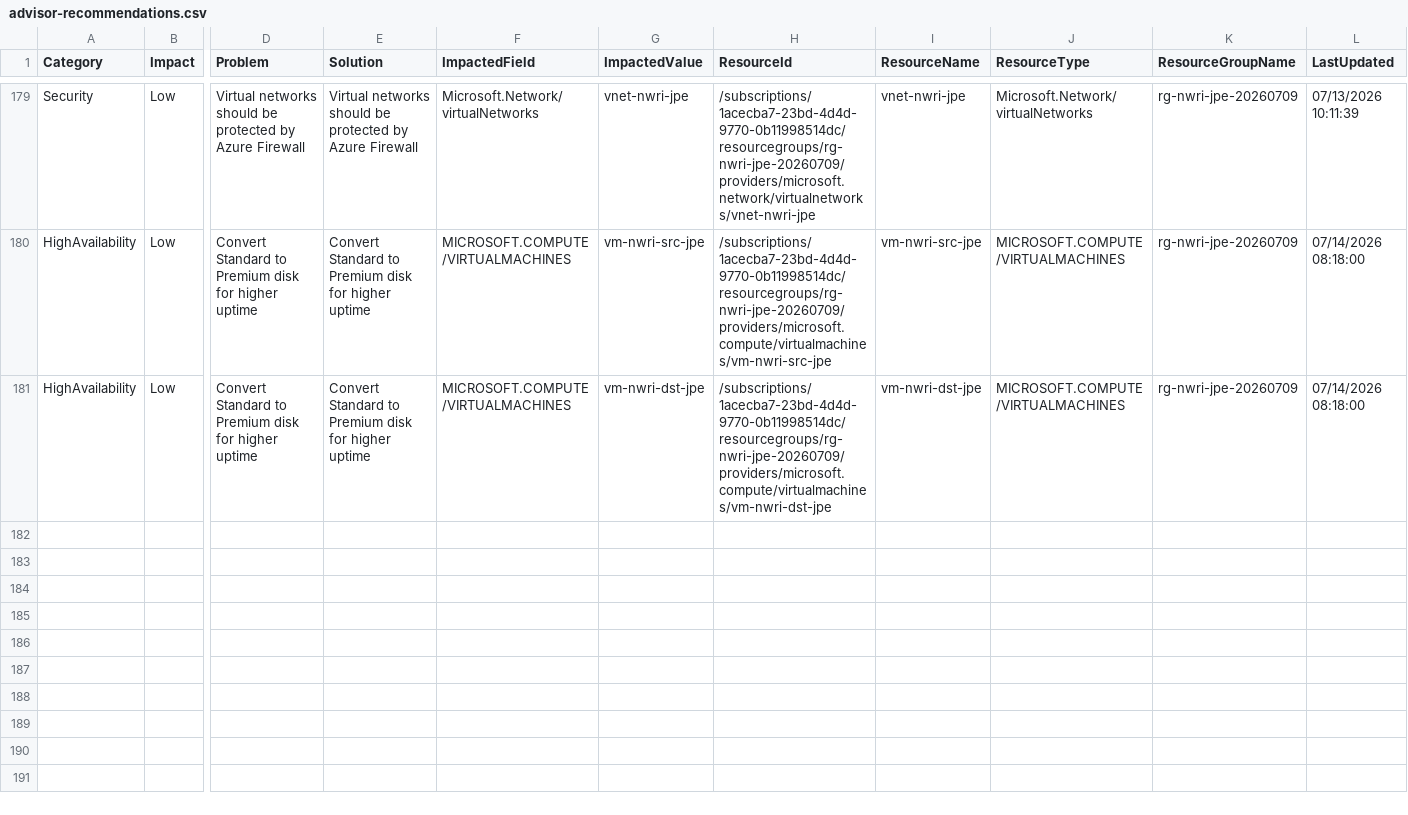
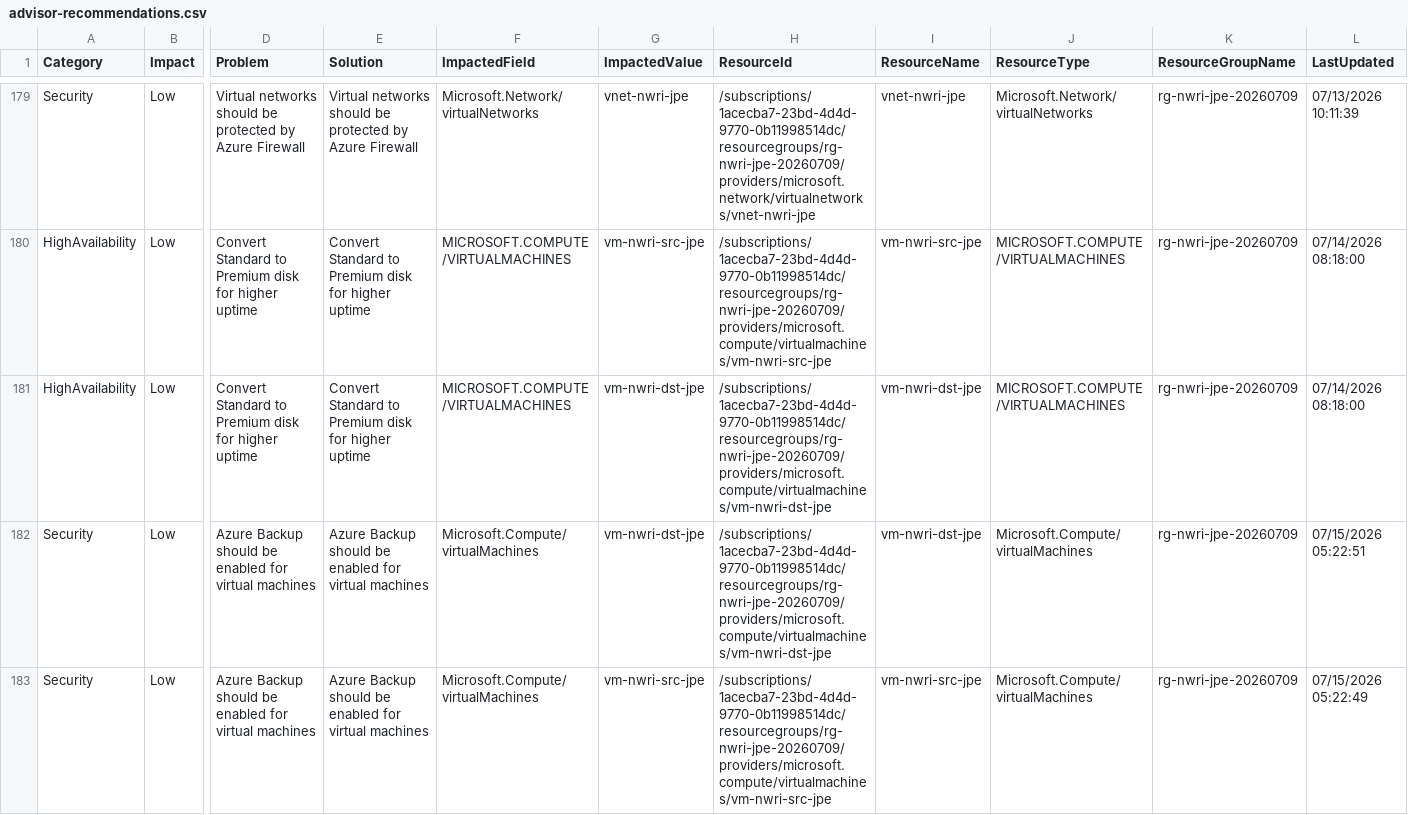
Before and after one commit to amex678/azure-inventory-insights-generator, a CSV file: reports/history/2026-07-15/advisor-recommendations.csv, drawn as a sheet; only a part is shown, gaps mark what is left out; rows hold the shown columns only; the diff covers the shown part only; the diff names each change by its address in the sheet, - before the commit and + after, or states it on an @@ line.

```diff
--- a/reports/history/2026-07-15/advisor-recommendations.csv
+++ b/reports/history/2026-07-15/advisor-recommendations.csv
+row 182: Security | Low | Azure Backup should be enabled for virtual machines | Azure Backup should be enabled for virtual machines | Microsoft.Compute/virtualMachines | vm-nwri-dst-jpe | /subscriptions/1acecba7-23bd-4d4d-9770-0b11998514dc/resourcegroups/rg-nwri-jpe-20260709/providers/microsoft.compute/virtualmachines/vm-nwri-dst-jpe | vm-nwri-dst-jpe | Microsoft.Compute/virtualMachines | rg-nwri-jpe-20260709 | 07/15/2026 05:22:51
+row 183: Security | Low | Azure Backup should be enabled for virtual machines | Azure Backup should be enabled for virtual machines | Microsoft.Compute/virtualMachines | vm-nwri-src-jpe | /subscriptions/1acecba7-23bd-4d4d-9770-0b11998514dc/resourcegroups/rg-nwri-jpe-20260709/providers/microsoft.compute/virtualmachines/vm-nwri-src-jpe | vm-nwri-src-jpe | Microsoft.Compute/virtualMachines | rg-nwri-jpe-20260709 | 07/15/2026 05:22:49
```
Also changed, not shown: 1 added row and 1 edited cell elsewhere in this file, reports/history/2026-07-15/defender-recommendations.csv, reports/history/2026-07-15/rbac.csv, 14 other files.
